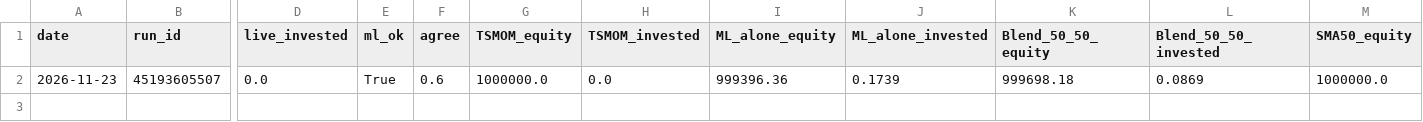
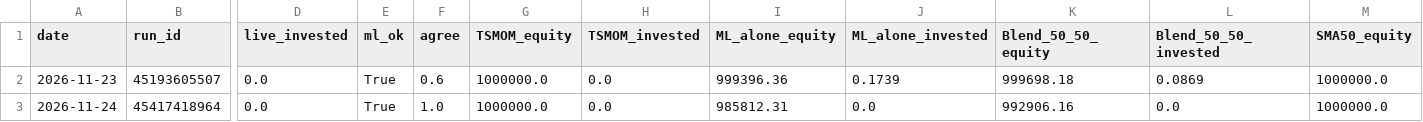
Before and after one commit to IrhamRomy/indodax-eth-bot, a CSV file: reviews/shadow_ledger.csv, drawn as a sheet; only a part is shown, gaps mark what is left out; rows hold the shown columns only; the diff names each change by its address in the sheet, - before the commit and + after, or states it on an @@ line.

```diff
--- a/reviews/shadow_ledger.csv
+++ b/reviews/shadow_ledger.csv
+row 3: 2026-11-24 | 45417418964 | 0.0 | True | 1.0 | 1000000.0 | 0.0 | 985812.31 | 0.0 | 992906.16 | 0.0 | 1000000.0
```
Also changed, not shown: 2 other files.
